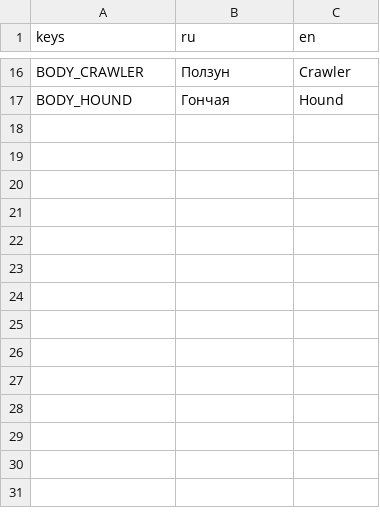
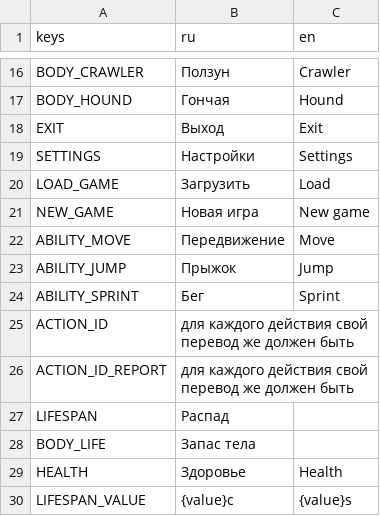
Before and after one commit to Manshooo/astral-genesis, a CSV file: assets/locale/ui.csv, drawn as a sheet; only a part is shown, gaps mark what is left out; the diff names each change by its address in the sheet, - before the commit and + after, or states it on an @@ line.

```diff
--- a/assets/locale/ui.csv
+++ b/assets/locale/ui.csv
+row 18: EXIT | Выход | Exit
+row 19: SETTINGS | Настройки | Settings
+row 20: LOAD_GAME | Загрузить | Load
+row 21: NEW_GAME | Новая игра | New game
+row 22: ABILITY_MOVE | Передвижение | Move
+row 23: ABILITY_JUMP | Прыжок | Jump
+row 24: ABILITY_SPRINT | Бег | Sprint
+row 25: ACTION_ID | для каждого действия свой перевод же должен быть
+row 26: ACTION_ID_REPORT | для каждого действия свой перевод же должен быть
+row 27: LIFESPAN | Распад
+row 28: BODY_LIFE | Запас тела
+row 29: HEALTH | Здоровье | Health
+row 30: LIFESPAN_VALUE | {value}с | {value}s
```
Also changed, not shown: 8 other files.
